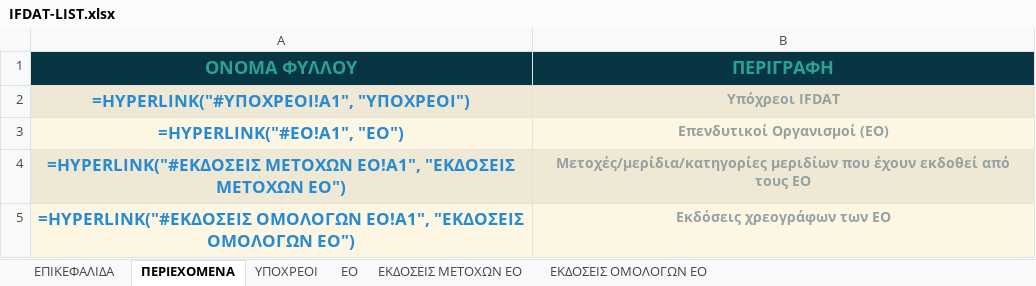
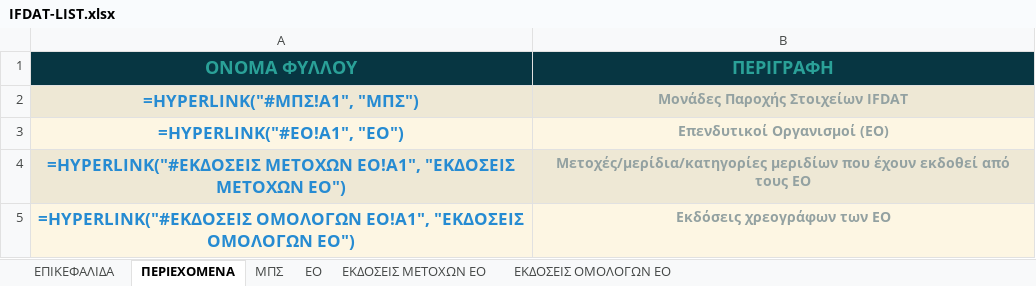
Before and after one commit to lerooze/ifdat-docs, an Excel workbook: docs/source/_static/structure/IFDAT-LIST.xlsx, sheet ΠΕΡΙΕΧΟΜΕΝΑ, drawn as a sheet; values as stored, in another font and other column widths than the file's, no borders; formulas without a stored value are shown as written; removed rows and columns are numbered as before the commit, all else as after; the diff names each change by its address in the sheet, - before the commit and + after, or states it on an @@ line.

```diff
--- a/docs/source/_static/structure/IFDAT-LIST.xlsx (sheet ΠΕΡΙΕΧΟΜΕΝΑ)
+++ b/docs/source/_static/structure/IFDAT-LIST.xlsx (sheet ΠΕΡΙΕΧΟΜΕΝΑ)
-sheet tab: ΥΠΟΧΡΕΟΙ
+sheet tab: ΜΠΣ
-row 2: =HYPERLINK("#ΥΠΟΧΡΕΟΙ!A1", "ΥΠΟΧΡΕΟΙ") | Υπόχρεοι IFDAT
+row 2: =HYPERLINK("#ΜΠΣ!A1", "ΜΠΣ") | Μονάδες Παροχής Στοιχείων IFDAT
```
Also changed, not shown: sheet ΜΠΣ, sheet EO, sheet ΕΚΔΟΣΕΙΣ ΜΕΤΟΧΩΝ ΕΟ, sheet ΕΚΔΟΣΕΙΣ ΟΜΟΛΟΓΩΝ ΕΟ, sheet ΕΠΙΚΕΦΑΛΙΔΑ, 1 other file.
